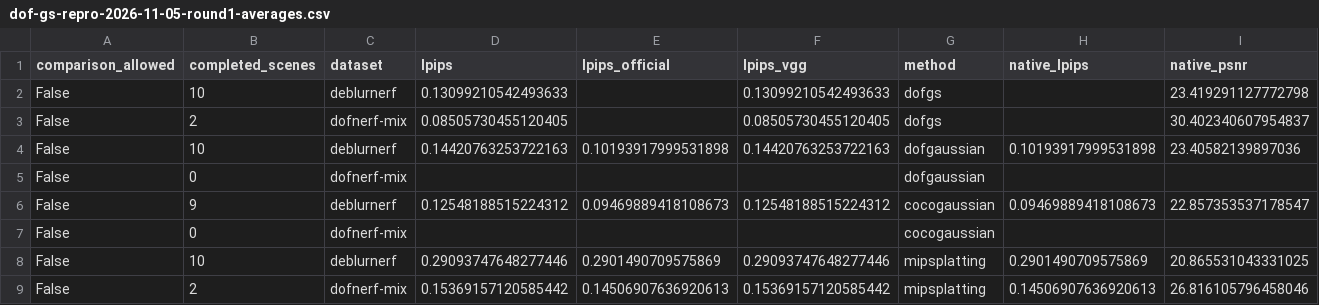
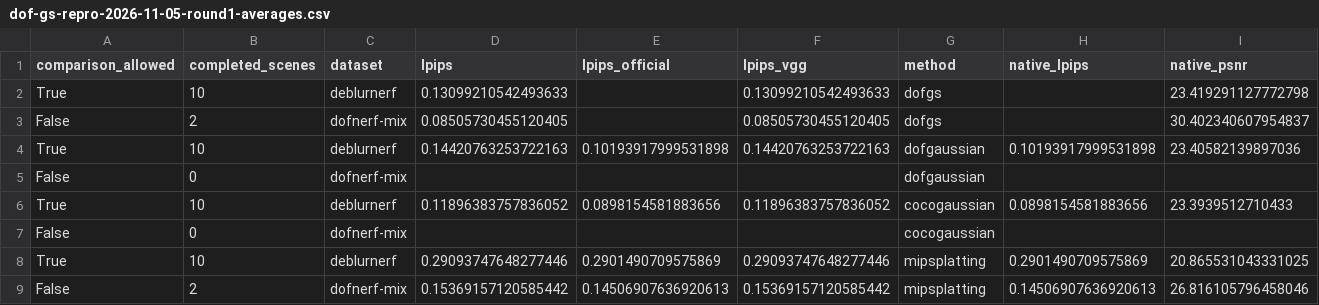
Before and after one commit to mengmcy1/OPPO-depth-guided-video-bokeh, a CSV file: 03_实验记录/records/dof-gs-repro-2026-11-05-round1-averages.csv, drawn as a sheet; only a part is shown; removed rows and columns are numbered as before the commit, all else as after; rows hold the shown columns only; the diff names each change by its address in the sheet, - before the commit and + after, or states it on an @@ line.

```diff
--- a/03_实验记录/records/dof-gs-repro-2026-11-05-round1-averages.csv
+++ b/03_实验记录/records/dof-gs-repro-2026-11-05-round1-averages.csv
-A2 (comparison_allowed): False
+A2 (comparison_allowed): True
-A4 (comparison_allowed): False
+A4 (comparison_allowed): True
-row 6: False | 9 | deblurnerf | 0.12548188515224312 | 0.09469889418108673 | 0.12548188515224312 | cocogaussian | 0.09469889418108673 | 22.857353537178547
+row 6: True | 10 | deblurnerf | 0.11896383757836052 | 0.0898154581883656 | 0.11896383757836052 | cocogaussian | 0.0898154581883656 | 23.3939512710433
-A8 (comparison_allowed): False
+A8 (comparison_allowed): True
```
Also changed, not shown: 03_实验记录/records/dof-gs-repro-2026-11-05-round1-A-and-R0.csv, 2 other files.
